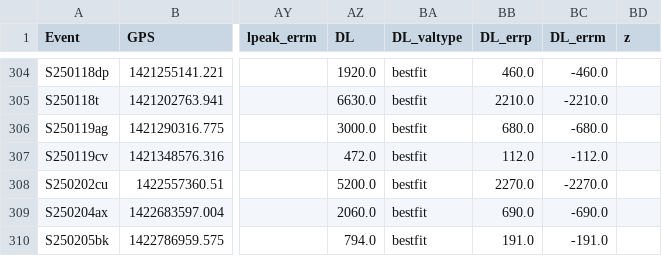
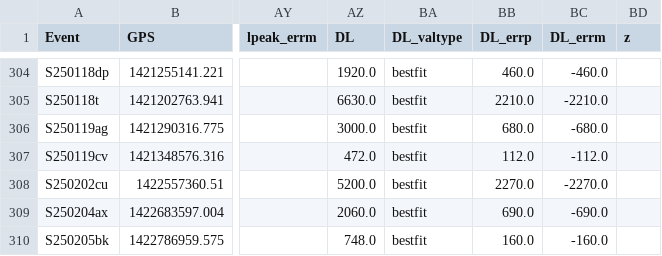
Before and after one commit to cardiffgravity/gwcat-data, a CSV file: docs/data/gwosc_gracedb.csv, drawn as a sheet; only a part is shown, gaps mark what is left out; the diff names each change by its address in the sheet, - before the commit and + after, or states it on an @@ line.

```diff
--- a/docs/data/gwosc_gracedb.csv
+++ b/docs/data/gwosc_gracedb.csv
-AZ310 (DL): 794.0
+AZ310 (DL): 748.0
-BB310 (DL_errp): 191.0
+BB310 (DL_errp): 160.0
-BC310 (DL_errm): -191.0
+BC310 (DL_errm): -160.0
```
Also changed, not shown: docs/data/links.csv, 12 other files.
